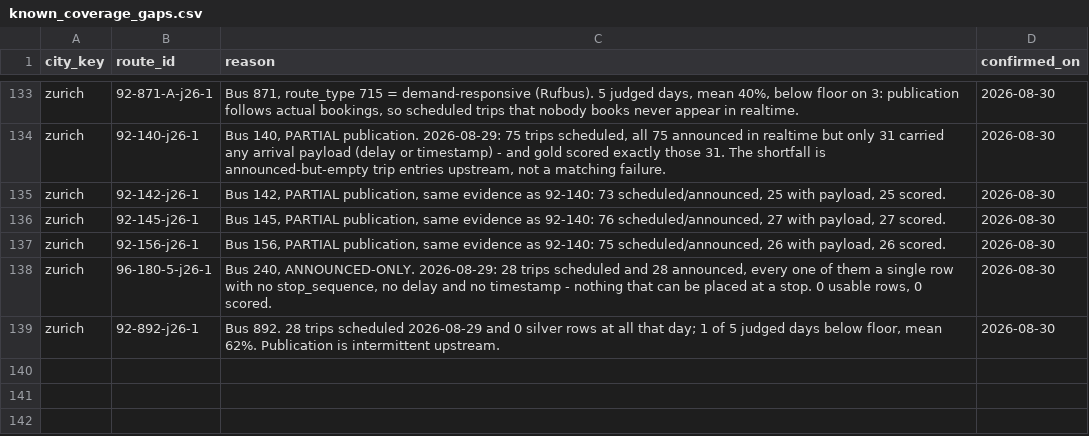
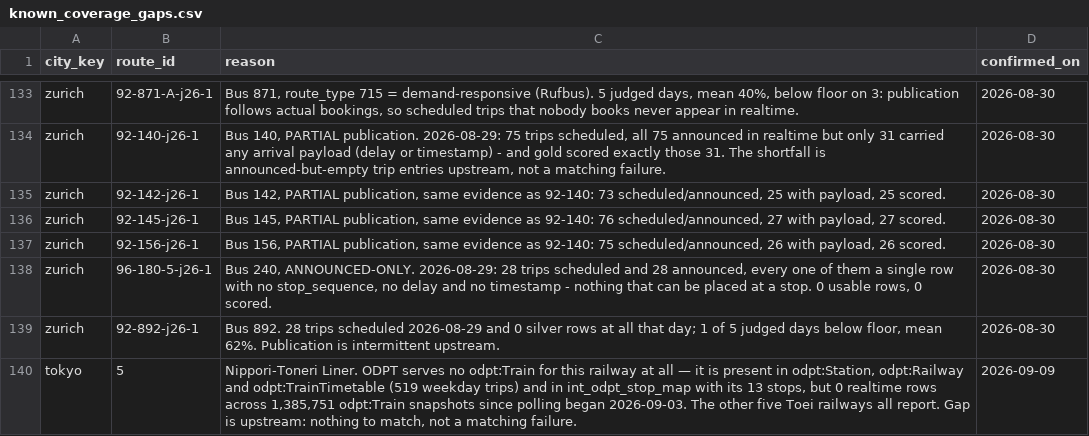
Before and after one commit to gil10101/transit, a CSV file: dbt/transit/seeds/known_coverage_gaps.csv, drawn as a sheet; only a part is shown, gaps mark what is left out.

Commit message:
tokyo denominator, 4h chain cadence

```diff
--- a/dbt/transit/seeds/known_coverage_gaps.csv
+++ b/dbt/transit/seeds/known_coverage_gaps.csv
@@ -139 +139,2 @@ zurich,96-180-5-j26-1,"Bus 240, ANNOUNCED-ONLY. 2026-08-29: 28 trips scheduled a
 zurich,92-892-j26-1,"Bus 892. 28 trips scheduled 2026-08-29 and 0 silver rows at all that day; 1 of 5 judged days below floor, mean 62%. Publication is intermittent upstream.",2026-08-30
+tokyo,5,"Nippori-Toneri Liner. ODPT serves no odpt:Train for this railway at all — it is present in odpt:Station, odpt:Railway and odpt:TrainTimetable (519 weekday trips) and in int_odpt_stop_map with its 13 stops, but 0 realtime rows across 1,385,751 odpt:Train snapshots since polling began 2026-09-03. The other five Toei railways all report. Gap is upstream: nothing to match, not a matching failure.",2026-09-09
```
Also changed, not shown: dbt/transit/seeds/dim_city.csv, 20 other files.
